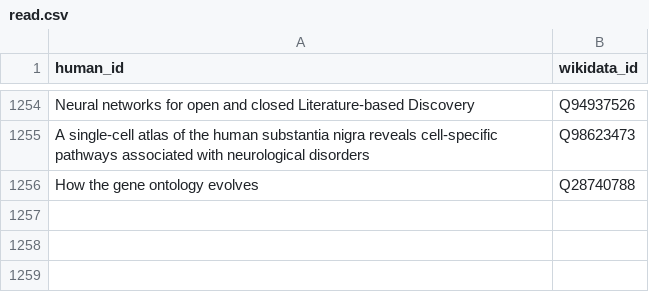
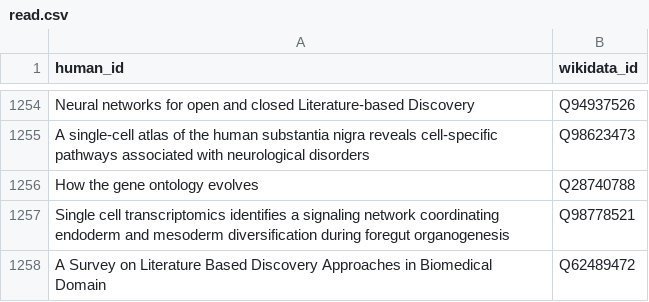
Before and after one commit to lubianat/wikidata_bib, a CSV file: read.csv, drawn as a sheet; only a part is shown, gaps mark what is left out; the diff names each change by its address in the sheet, - before the commit and + after, or states it on an @@ line.

```diff
--- a/read.csv
+++ b/read.csv
+row 1257: Single cell transcriptomics identifies a signaling network coordinating endoderm and mesoderm diversification during foregut organogenesis | Q98778521
+row 1258: A Survey on Literature Based Discovery Approaches in Biomedical Domain | Q62489472
```
Also changed, not shown: 14 other files.
